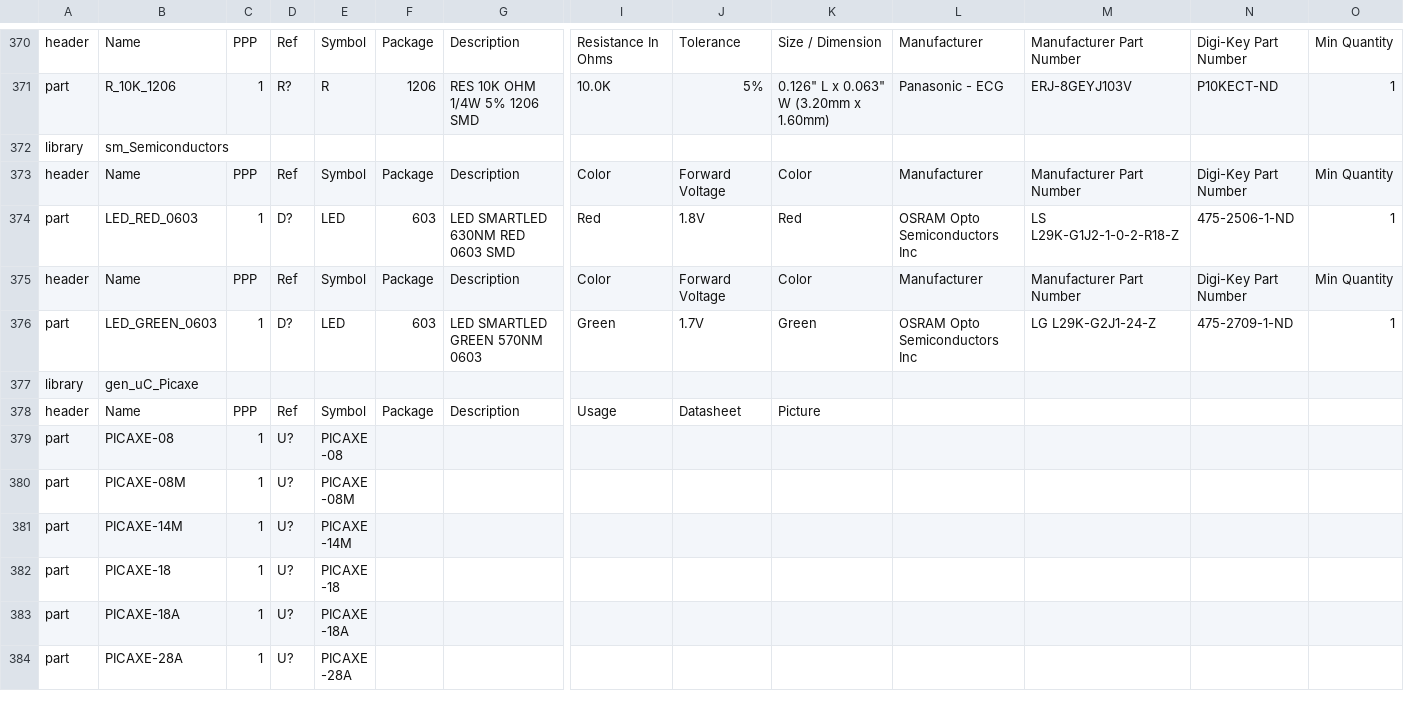
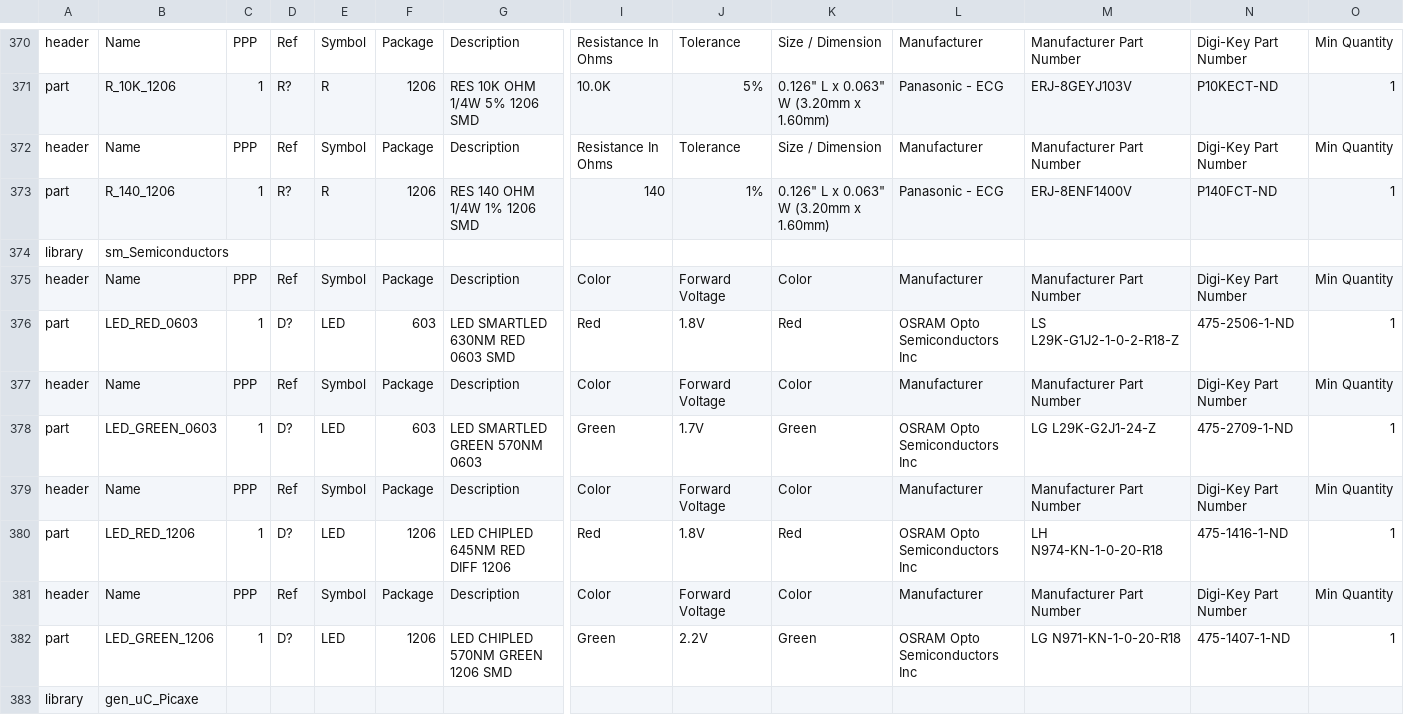
Before and after one commit to sfriederichs/TinyCAD-Libraries, a CSV file: Libraries/CSV/parts_list.csv, drawn as a sheet; only a part is shown, gaps mark what is left out; the shorter side is filled out with more unchanged rows; rows hold the shown columns only; the diff names each change by its address in the sheet, - before the commit and + after, or states it on an @@ line.

Commit message:
Added new parts, LEDs and resistors

```diff
--- a/Libraries/CSV/parts_list.csv
+++ b/Libraries/CSV/parts_list.csv
+row 372: header | Name | PPP | Ref | Symbol | Package | Description | Resistance In Ohms | Tolerance | Size / Dimension | Manufacturer | Manufacturer Part Number | Digi-Key Part Number | Min Quantity
+row 373: part | R_140_1206 | 1 | R? | R | 1206 | RES 140 OHM 1/4W 1% 1206 SMD | 140 | 1% | 0.126" L x 0.063" W (3.20mm x 1.60mm) | Panasonic - ECG | ERJ-8ENF1400V | P140FCT-ND | 1
+row 379: header | Name | PPP | Ref | Symbol | Package | Description | Color | Forward Voltage | Color | Manufacturer | Manufacturer Part Number | Digi-Key Part Number | Min Quantity
+row 380: part | LED_RED_1206 | 1 | D? | LED | 1206 | LED CHIPLED 645NM RED DIFF 1206 | Red | 1.8V | Red | OSRAM Opto Semiconductors Inc | LH N974-KN-1-0-20-R18 | 475-1416-1-ND | 1
+row 381: header | Name | PPP | Ref | Symbol | Package | Description | Color | Forward Voltage | Color | Manufacturer | Manufacturer Part Number | Digi-Key Part Number | Min Quantity
+row 382: part | LED_GREEN_1206 | 1 | D? | LED | 1206 | LED CHIPLED 570NM GREEN 1206 SMD | Green | 2.2V | Green | OSRAM Opto Semiconductors Inc | LG N971-KN-1-0-20-R18 | 475-1407-1-ND | 1
```
Also changed, not shown: 5 other files.
